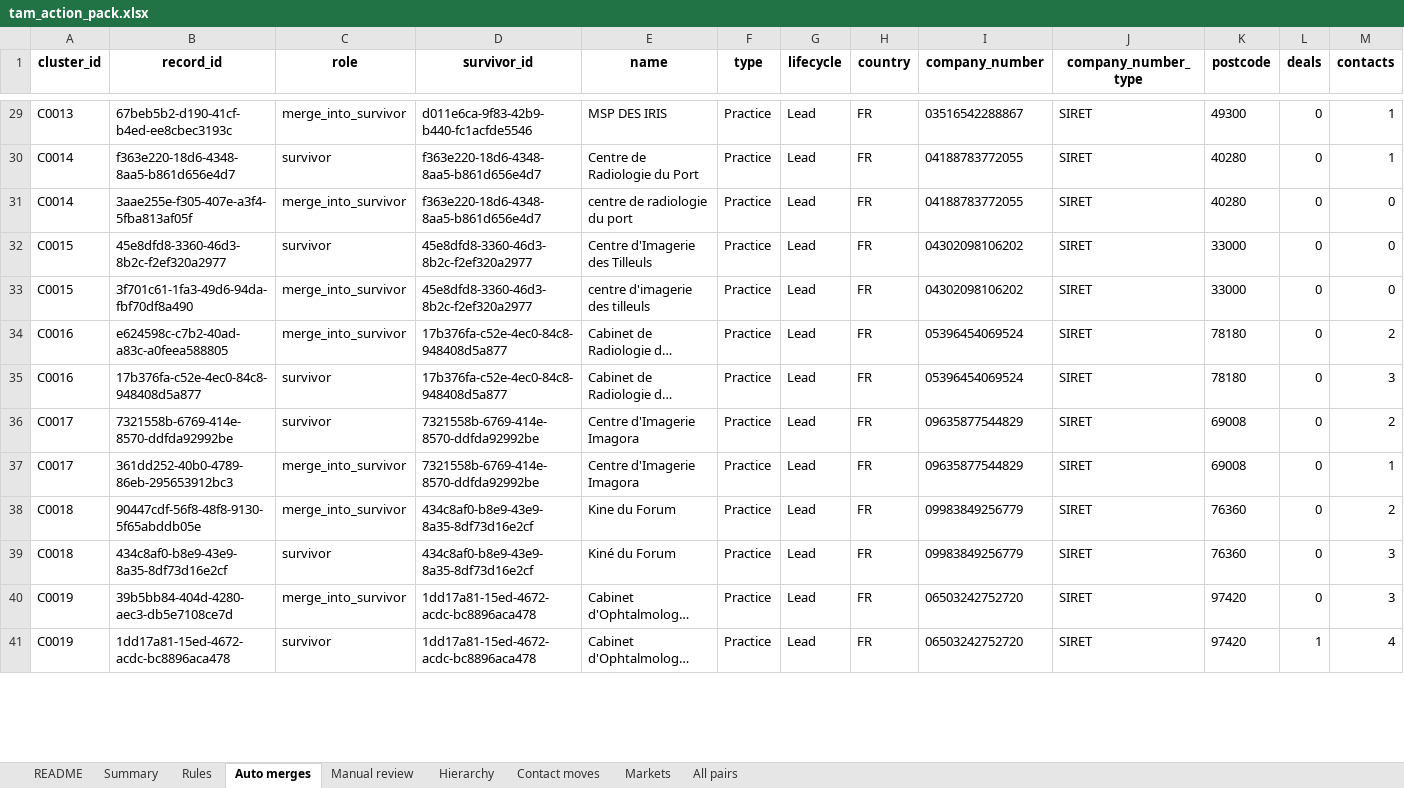
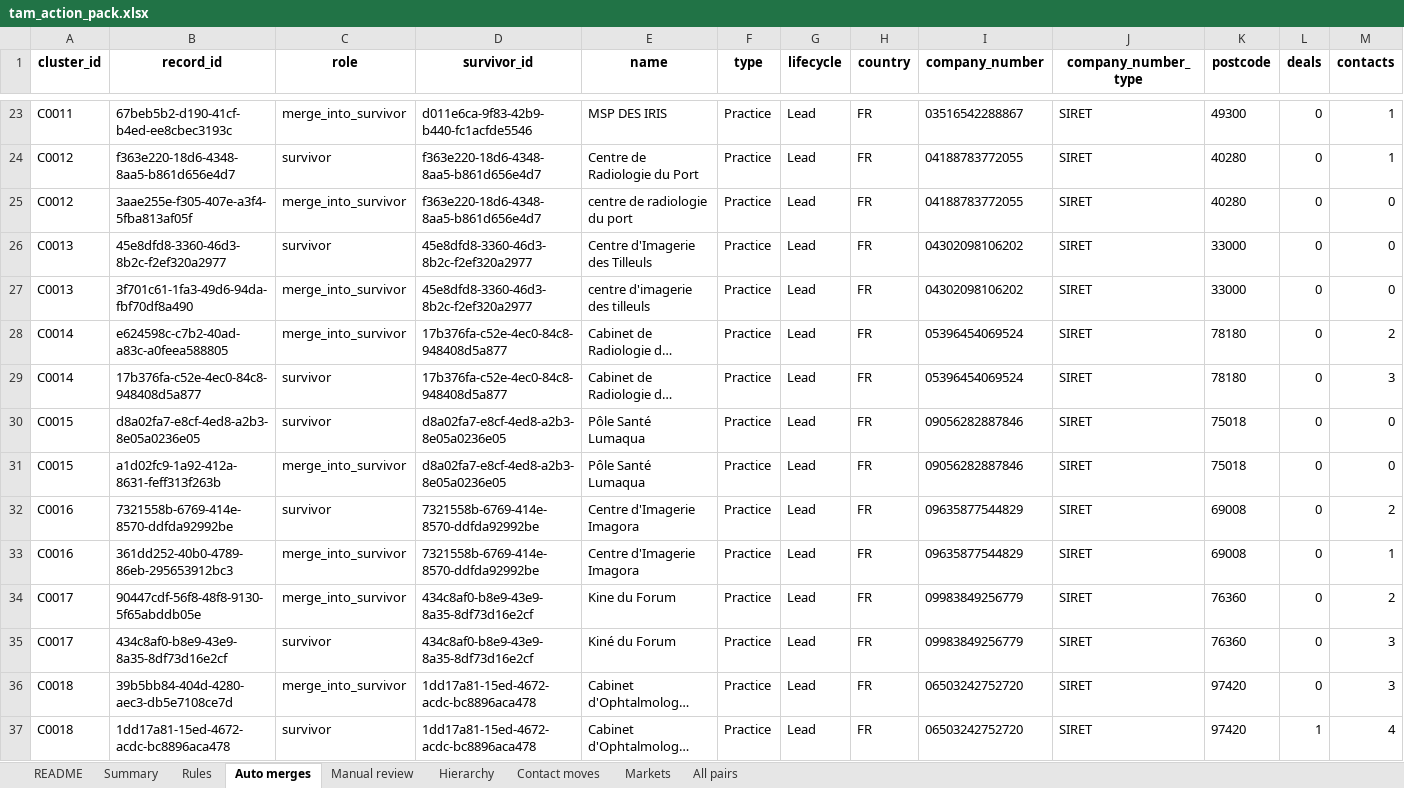
Before and after one commit to olivveee/vocca-revops-case, an Excel workbook: web/data/tam_action_pack.xlsx, sheet Auto merges, drawn as a sheet; only a part is shown, gaps mark what is left out; long unchanged cells end in …; values as stored, in another font and other column widths than the file's, no borders; addresses are those after the commit; the diff covers the shown part only; the diff names each change by its address in the sheet, - before the commit and + after, or states it on an @@ line.

```diff
--- a/web/data/tam_action_pack.xlsx (sheet Auto merges)
+++ b/web/data/tam_action_pack.xlsx (sheet Auto merges)
-A23 (cluster_id): C0013
+A23 (cluster_id): C0011
-A24:A25 (cluster_id): C0014
+A24:A25 (cluster_id): C0012
-A26:A27 (cluster_id): C0015
+A26:A27 (cluster_id): C0013
-A28:A29 (cluster_id): C0016
+A28:A29 (cluster_id): C0014
+row 30: C0015 | d8a02fa7-e8cf-4ed8-a2b3-8e05a0236e05 | survivor | d8a02fa7-e8cf-4ed8-a2b3-8e05a0236e05 | Pôle Santé Lumaqua | Practice | Lead | FR | 09056282887846 | SIRET | 75018 | 0 | 0
+row 31: C0015 | a1d02fc9-1a92-412a-8631-feff313f263b | merge_into_survivor | d8a02fa7-e8cf-4ed8-a2b3-8e05a0236e05 | Pôle Santé Lumaqua | Practice | Lead | FR | 09056282887846 | SIRET | 75018 | 0 | 0
-A32:A33 (cluster_id): C0017
+A32:A33 (cluster_id): C0016
-A34:A35 (cluster_id): C0018
+A34:A35 (cluster_id): C0017
-A36:A37 (cluster_id): C0019
+A36:A37 (cluster_id): C0018
```
Also changed, not shown: 2 added rows, 54 removed rows and 165 edited cells elsewhere in this sheet, sheet All pairs, sheet Contact moves, sheet Hierarchy, sheet Manual review, sheet Rules, sheet Summary, 1 more sheet, 16 other files.
